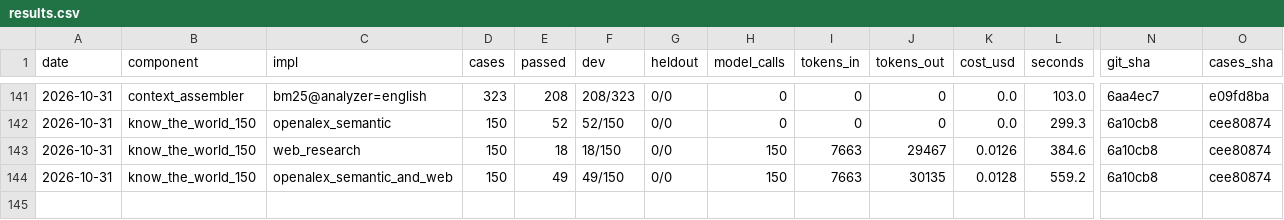
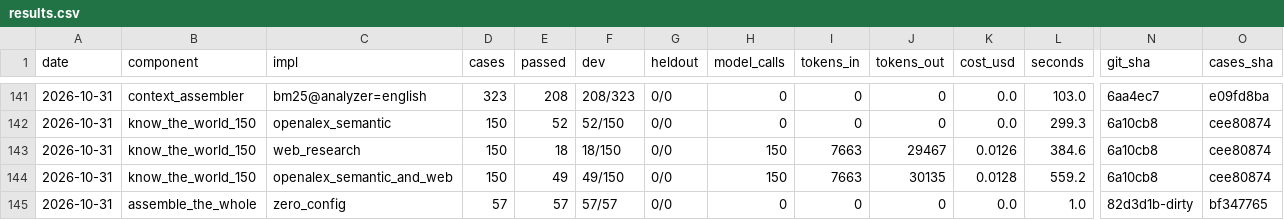
Before and after one commit to SpiritualData/ai-hub-of-hubs-structure, a CSV file: esoi/results.csv, drawn as a sheet; only a part is shown, gaps mark what is left out; rows hold the shown columns only; the diff names each change by its address in the sheet, - before the commit and + after, or states it on an @@ line.

```diff
--- a/esoi/results.csv
+++ b/esoi/results.csv
+row 145: 2026-10-31 | assemble_the_whole | zero_config | 57 | 57 | 57/57 | 0/0 | 0 | 0 | 0 | 0.0 | 1.0 | 82d3d1b-dirty | bf347765
```
Also changed, not shown: esoi/per_case.csv, 3 other files.
